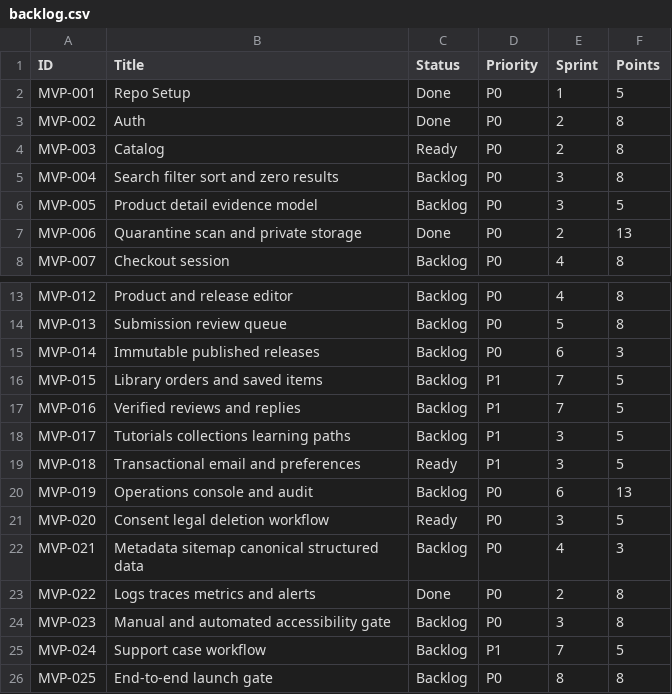
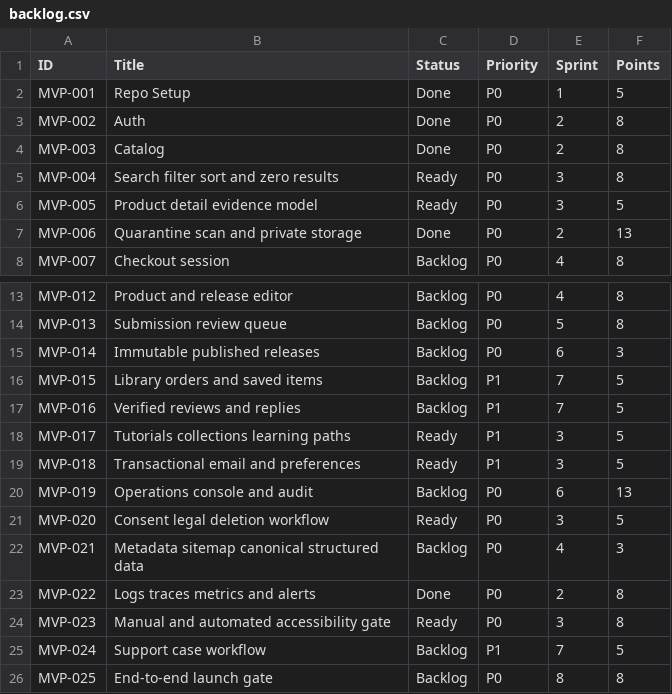
Before and after one commit to posiauday/PPUniverse, a CSV file: planning/backlog.csv, drawn as a sheet; only a part is shown, gaps mark what is left out.

```diff
--- a/planning/backlog.csv
+++ b/planning/backlog.csv
@@ -3,5 +3,5 @@ MVP-001,Repo Setup,Done,P0,1,5
 MVP-002,Auth,Done,P0,2,8
-MVP-003,Catalog,Ready,P0,2,8
-MVP-004,Search filter sort and zero results,Backlog,P0,3,8
-MVP-005,Product detail evidence model,Backlog,P0,3,5
+MVP-003,Catalog,Done,P0,2,8
+MVP-004,Search filter sort and zero results,Ready,P0,3,8
+MVP-005,Product detail evidence model,Ready,P0,3,5
 MVP-006,Quarantine scan and private storage,Done,P0,2,13
@@ -17,3 +17,3 @@ MVP-015,Library orders and saved items,Backlog,P1,7,5
 MVP-016,Verified reviews and replies,Backlog,P1,7,5
-MVP-017,Tutorials collections learning paths,Backlog,P1,3,5
+MVP-017,Tutorials collections learning paths,Ready,P1,3,5
 MVP-018,Transactional email and preferences,Ready,P1,3,5
@@ -23,3 +23,3 @@ MVP-021,Metadata sitemap canonical structured data,Backlog,P0,4,3
 MVP-022,Logs traces metrics and alerts,Done,P0,2,8
-MVP-023,Manual and automated accessibility gate,Backlog,P0,3,8
+MVP-023,Manual and automated accessibility gate,Ready,P0,3,8
 MVP-024,Support case workflow,Backlog,P1,7,5
```
Also changed, not shown: planning/mvp-backlog.csv, planning/requirement-traceability.csv, 45 other files.
